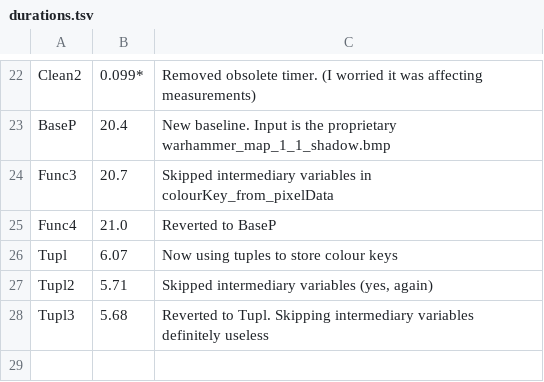
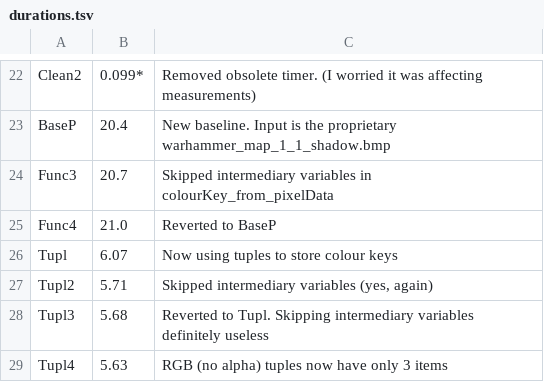
Before and after one commit to AmeliaSZK/CoulAdj-Py, a TSV file: durations.tsv, drawn as a sheet; only a part is shown, gaps mark what is left out.

Commit message:
Tupl4: 5.63s RGB (no A) tuples at 3 items now

```diff
--- a/durations.tsv
+++ b/durations.tsv
@@ -28 +28,2 @@ Tupl2	5.71	Skipped intermediary variables (yes, again)
 Tupl3	5.68	Reverted to Tupl. Skipping intermediary variables definitely useless
+Tupl4	5.63	RGB (no alpha) tuples now have only 3 items
```
Also changed, not shown: 1 other file.
